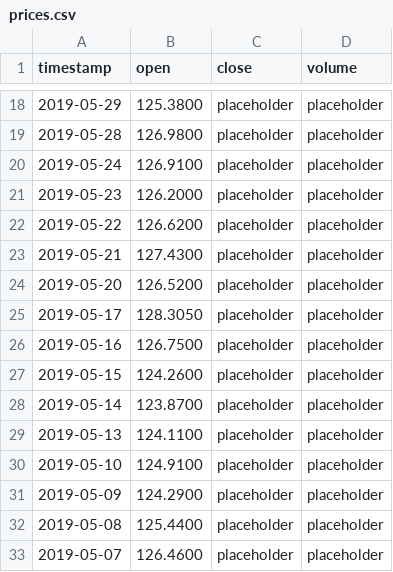
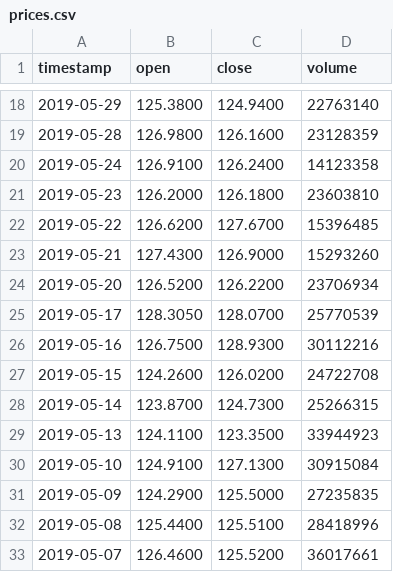
Before and after one commit to richiebubbs/robo-advisor, a CSV file: data/prices.csv, drawn as a sheet; only a part is shown, gaps mark what is left out; the diff covers the shown part only.

```diff
--- a/data/prices.csv
+++ b/data/prices.csv
@@ -18,16 +18,16 @@ timestamp,open,close,volume
-2019-05-29,125.3800,placeholder,placeholder
-2019-05-28,126.9800,placeholder,placeholder
-2019-05-24,126.9100,placeholder,placeholder
-2019-05-23,126.2000,placeholder,placeholder
-2019-05-22,126.6200,placeholder,placeholder
-2019-05-21,127.4300,placeholder,placeholder
-2019-05-20,126.5200,placeholder,placeholder
-2019-05-17,128.3050,placeholder,placeholder
-2019-05-16,126.7500,placeholder,placeholder
-2019-05-15,124.2600,placeholder,placeholder
-2019-05-14,123.8700,placeholder,placeholder
-2019-05-13,124.1100,placeholder,placeholder
-2019-05-10,124.9100,placeholder,placeholder
-2019-05-09,124.2900,placeholder,placeholder
-2019-05-08,125.4400,placeholder,placeholder
-2019-05-07,126.4600,placeholder,placeholder
+2019-05-29,125.3800,124.9400,22763140
+2019-05-28,126.9800,126.1600,23128359
+2019-05-24,126.9100,126.2400,14123358
+2019-05-23,126.2000,126.1800,23603810
+2019-05-22,126.6200,127.6700,15396485
+2019-05-21,127.4300,126.9000,15293260
+2019-05-20,126.5200,126.2200,23706934
+2019-05-17,128.3050,128.0700,25770539
+2019-05-16,126.7500,128.9300,30112216
+2019-05-15,124.2600,126.0200,24722708
+2019-05-14,123.8700,124.7300,25266315
+2019-05-13,124.1100,123.3500,33944923
+2019-05-10,124.9100,127.1300,30915084
+2019-05-09,124.2900,125.5000,27235835
+2019-05-08,125.4400,125.5100,28418996
+2019-05-07,126.4600,125.5200,36017661
```
Also changed, not shown: 168 edited cells elsewhere in this file.
